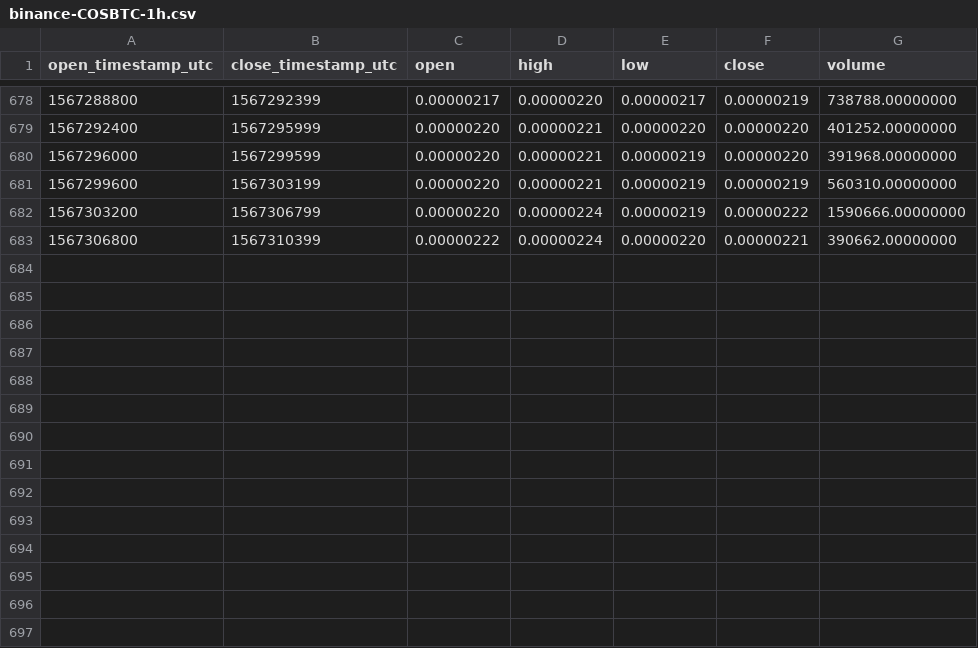
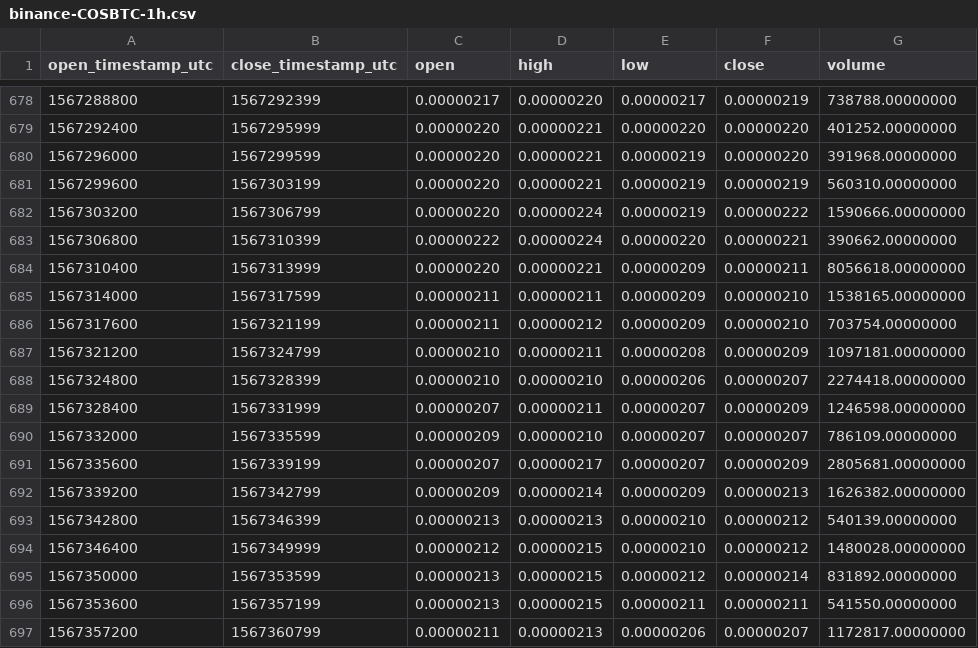
Before and after one commit to cryptobigbro/binance-COSBTC, a CSV file: binance-COSBTC-1h.csv, drawn as a sheet; only a part is shown, gaps mark what is left out; the diff names each change by its address in the sheet, - before the commit and + after, or states it on an @@ line.

Commit message:
Update OHLCV data.

```diff
--- a/binance-COSBTC-1h.csv
+++ b/binance-COSBTC-1h.csv
+row 684: 1567310400 | 1567313999 | 0.00000220 | 0.00000221 | 0.00000209 | 0.00000211 | 8056618.00000000
+row 685: 1567314000 | 1567317599 | 0.00000211 | 0.00000211 | 0.00000209 | 0.00000210 | 1538165.00000000
+row 686: 1567317600 | 1567321199 | 0.00000211 | 0.00000212 | 0.00000209 | 0.00000210 | 703754.00000000
+row 687: 1567321200 | 1567324799 | 0.00000210 | 0.00000211 | 0.00000208 | 0.00000209 | 1097181.00000000
+row 688: 1567324800 | 1567328399 | 0.00000210 | 0.00000210 | 0.00000206 | 0.00000207 | 2274418.00000000
+row 689: 1567328400 | 1567331999 | 0.00000207 | 0.00000211 | 0.00000207 | 0.00000209 | 1246598.00000000
+row 690: 1567332000 | 1567335599 | 0.00000209 | 0.00000210 | 0.00000207 | 0.00000207 | 786109.00000000
+row 691: 1567335600 | 1567339199 | 0.00000207 | 0.00000217 | 0.00000207 | 0.00000209 | 2805681.00000000
+row 692: 1567339200 | 1567342799 | 0.00000209 | 0.00000214 | 0.00000209 | 0.00000213 | 1626382.00000000
+row 693: 1567342800 | 1567346399 | 0.00000213 | 0.00000213 | 0.00000210 | 0.00000212 | 540139.00000000
+row 694: 1567346400 | 1567349999 | 0.00000212 | 0.00000215 | 0.00000210 | 0.00000212 | 1480028.00000000
+row 695: 1567350000 | 1567353599 | 0.00000213 | 0.00000215 | 0.00000212 | 0.00000214 | 831892.00000000
+row 696: 1567353600 | 1567357199 | 0.00000213 | 0.00000215 | 0.00000211 | 0.00000211 | 541550.00000000
+row 697: 1567357200 | 1567360799 | 0.00000211 | 0.00000213 | 0.00000206 | 0.00000207 | 1172817.00000000
```
Also changed, not shown: 1 other file.
